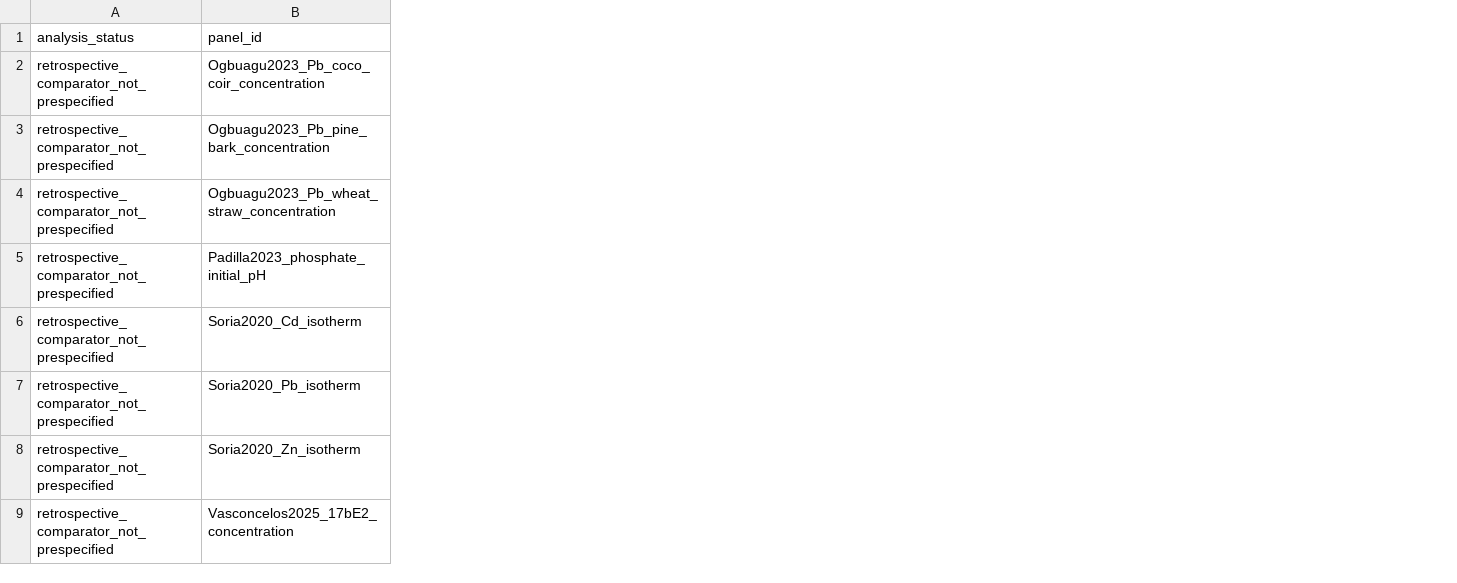
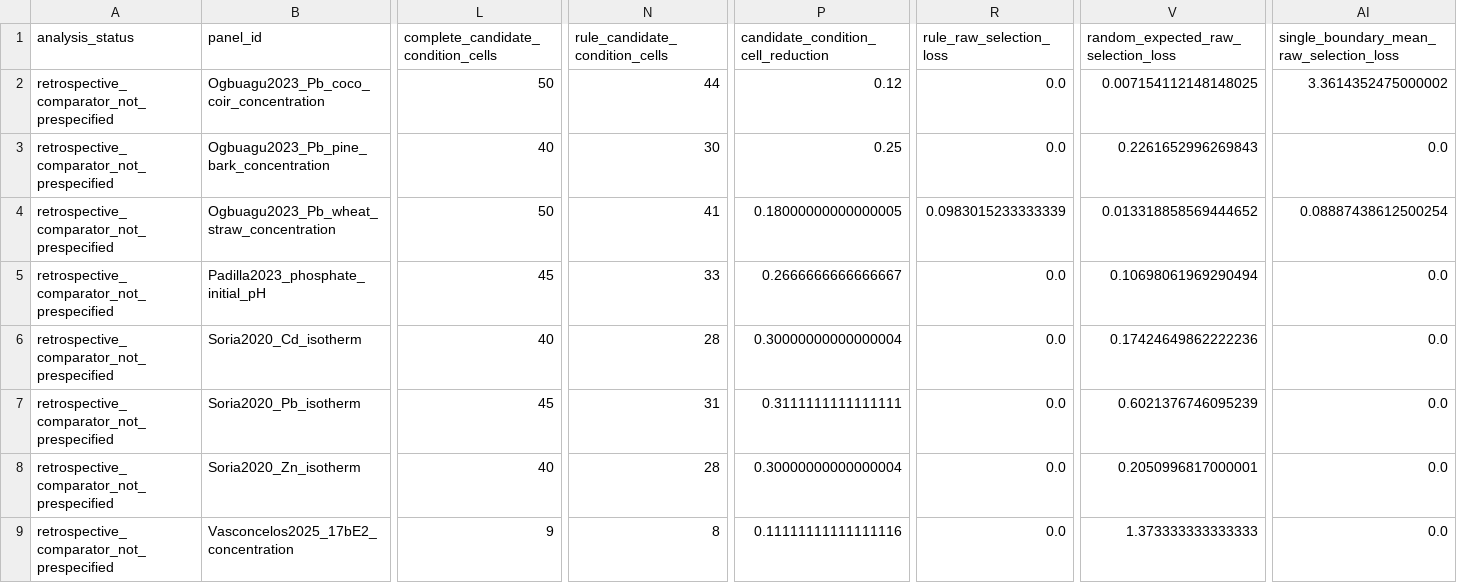
Before and after one commit to bubaizhanshen/biochar-adsorption-benchmark-minimal, a CSV file: results/staged_retention/comparator_results_by_panel.csv, drawn as a sheet; only a part is shown, gaps mark what is left out; the diff covers the shown part only; the diff names each change by its address in the sheet, - before the commit and + after, or states it on an @@ line.

```diff
--- a/results/staged_retention/comparator_results_by_panel.csv
+++ b/results/staged_retention/comparator_results_by_panel.csv
+column L, rows 1-9: complete_candidate_condition_cells | 50 | 40 | 50 | 45 | 40 | 45 | 40 | 9
+column N (rule_candidate_condition_cells), rows 2-9: 44 | 30 | 41 | 33 | 28 | 31 | 28 | 8
+column P, rows 1-9: candidate_condition_cell_reduction | 0.12 | 0.25 | 0.18000000000000005 | 0.2666666666666667 | 0.30000000000000004 | 0.3111111111111111 | 0.30000000000000004 | 0.11111111111111116
+column R (rule_raw_selection_loss), rows 2-9: 0.0 | 0.0 | 0.0983015233333339 | 0.0 | 0.0 | 0.0 | 0.0 | 0.0
+column V, rows 1-9: random_expected_raw_selection_loss | 0.007154112148148025 | 0.2261652996269843 | 0.013318858569444652 | 0.10698061969290494 | 0.17424649862222236 | 0.6021376746095239 | 0.2050996817000001 | 1.373333333333333
+column AI, rows 1-9: single_boundary_mean_raw_selection_loss | 3.3614352475000002 | 0.0 | 0.08887438612500254 | 0.0 | 0.0 | 0.0 | 0.0 | 0.0
```
Also changed, not shown: 2 added columns elsewhere in this file, data/registries/dataset_i_material_registry.csv, data/registries/dataset_i_source_registry_summary.csv, 37 other files.
